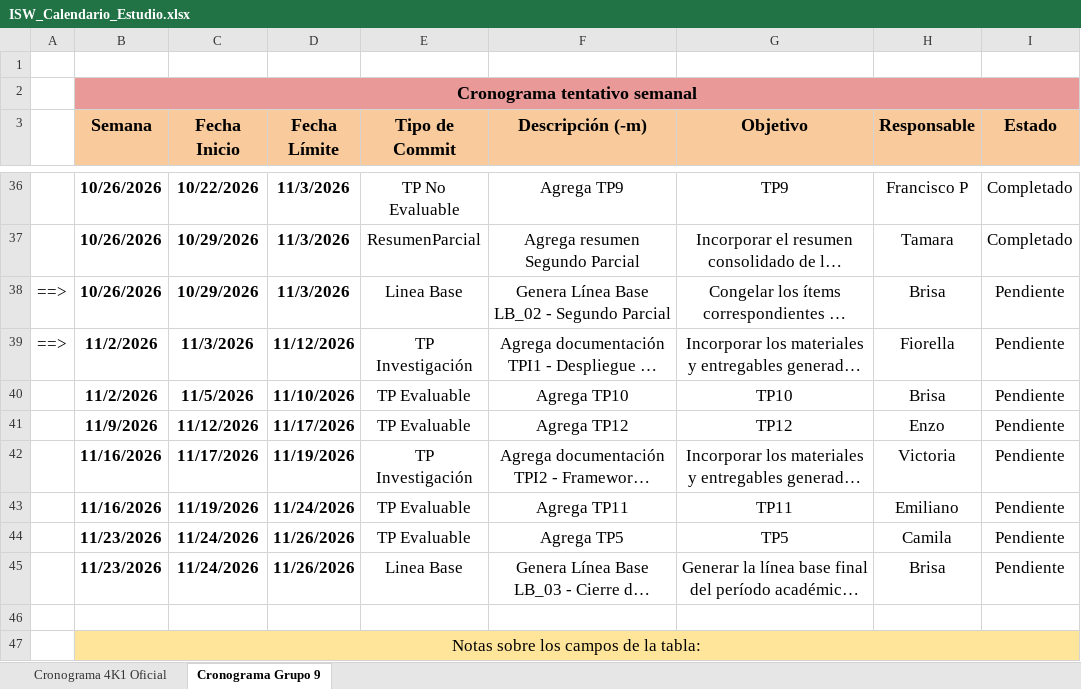
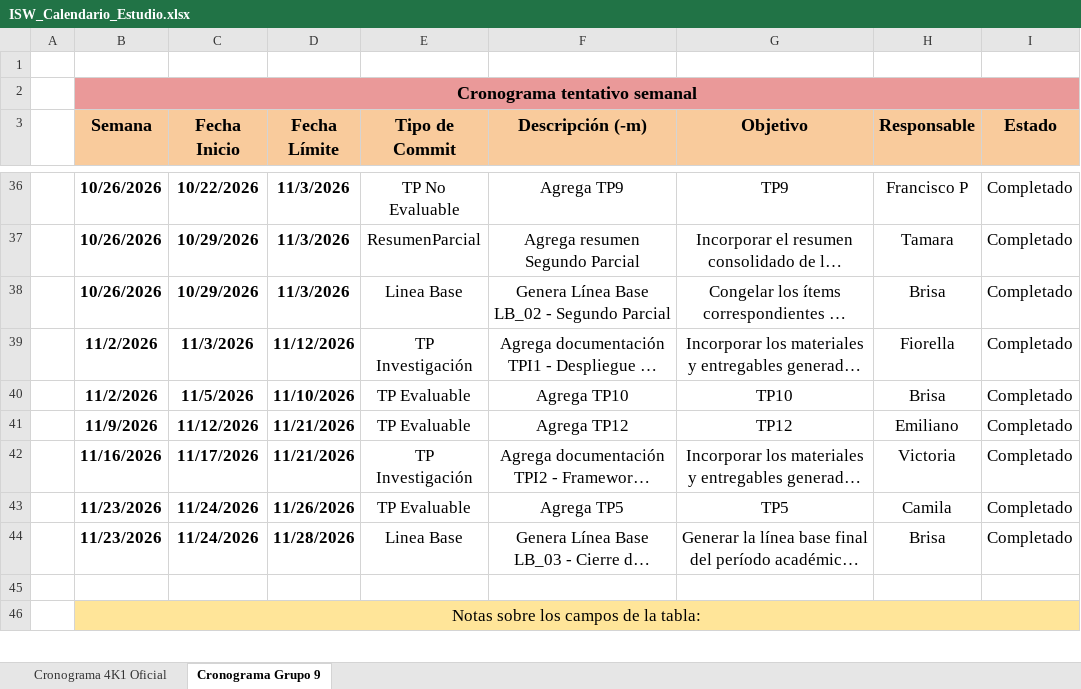
Before and after one commit to agustinajuri18/ISW-G9-4K1-2026, an Excel workbook: Planificacion/ISW_Calendario_Estudio.xlsx, sheet Cronograma Grupo 9, drawn as a sheet; only a part is shown, gaps mark what is left out; long unchanged cells end in …; values as stored, in another font and other column widths than the file's, no borders; conditional formats not drawn; removed rows and columns are numbered as before the commit, all else as after; the diff names each change by its address in the sheet, - before the commit and + after, or states it on an @@ line.

Commit message:
Agrega cronograma final y ajustes en el nombrado de items de configuración

```diff
--- a/Planificacion/ISW_Calendario_Estudio.xlsx (sheet Cronograma Grupo 9)
+++ b/Planificacion/ISW_Calendario_Estudio.xlsx (sheet Cronograma Grupo 9)
-A38:A39: ==>
+A38:A39: (empty)
-I38:I42 (Estado): Pendiente
+I38:I42 (Estado): Completado
-D41 (Fecha Límite): 11/17/2026
+D41 (Fecha Límite): 11/21/2026
-H41 (Responsable): Enzo
+H41 (Responsable): Emiliano
-D42 (Fecha Límite): 11/19/2026
+D42 (Fecha Límite): 11/21/2026
-row 43:  | 11/16/2026 | 11/19/2026 | 11/24/2026 | TP Evaluable | Agrega TP11 | TP11 | Emiliano | Pendiente
-I43:I44 (Estado): Pendiente
+I43:I44 (Estado): Completado
-D44 (Fecha Límite): 11/26/2026
+D44 (Fecha Límite): 11/28/2026
```
Also changed, not shown: sheet Cronograma 4K1 Oficial, formulas that keep their value, 9 other files.
